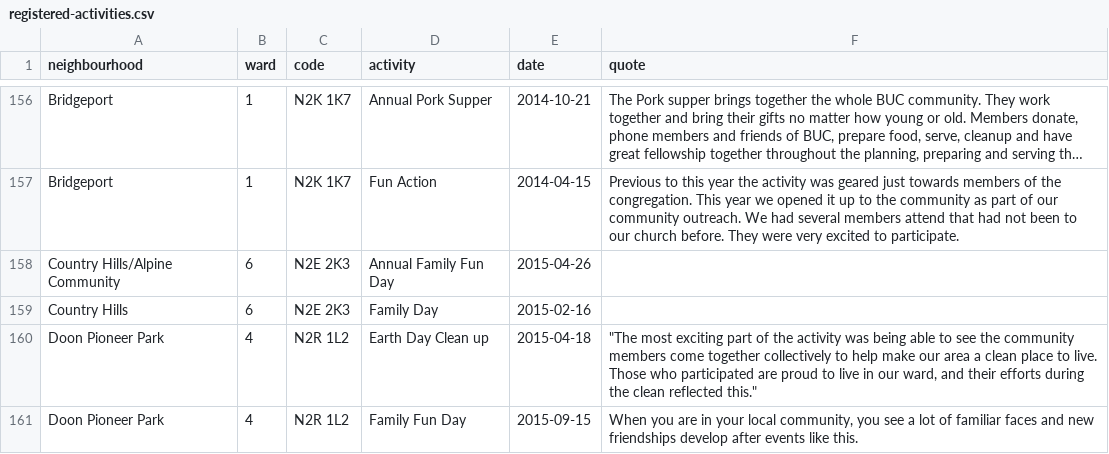
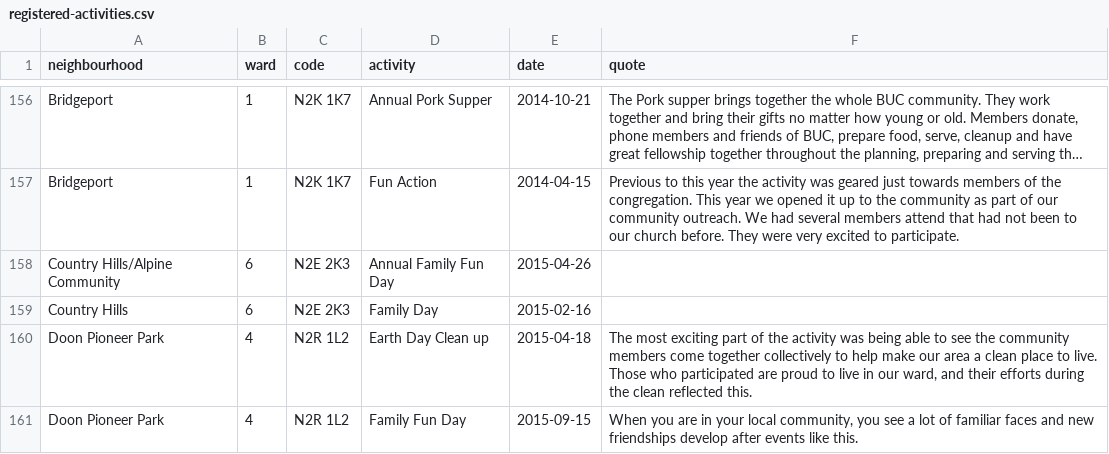
Before and after one commit to info-waterloo-region/festival-of-neighbourhoods, a CSV file: _data/registered-activities.csv, drawn as a sheet; only a part is shown, gaps mark what is left out; long unchanged cells end in ….

Commit message:
Fix bad data

```diff
--- a/_data/registered-activities.csv
+++ b/_data/registered-activities.csv
@@ -159,5 +159,3 @@
 "Country Hills",6,"N2E 2K3","Family Day","2015-02-16",""
-"Doon Pioneer Park",4,"N2R 1L2","Earth Day Clean up","2015-04-18","""The most exciting part of the activity was being able to see the community members come together collectively to help make our area a clean place to live.
-
- Those who participated are proud to live in our ward, and their efforts during the clean reflected this."""
+"Doon Pioneer Park",4,"N2R 1L2","Earth Day Clean up","2015-04-18","The most exciting part of the activity was being able to see the community members come together collectively to help make our area a clean place to live. Those who participated are proud to live in our ward, and their efforts during the clean reflected this."
 "Doon Pioneer Park",4,"N2R 1L2","Family Fun Day","2015-09-15","When you are in your local community, you see a lot of familiar faces and new friendships develop after events like this."
```
